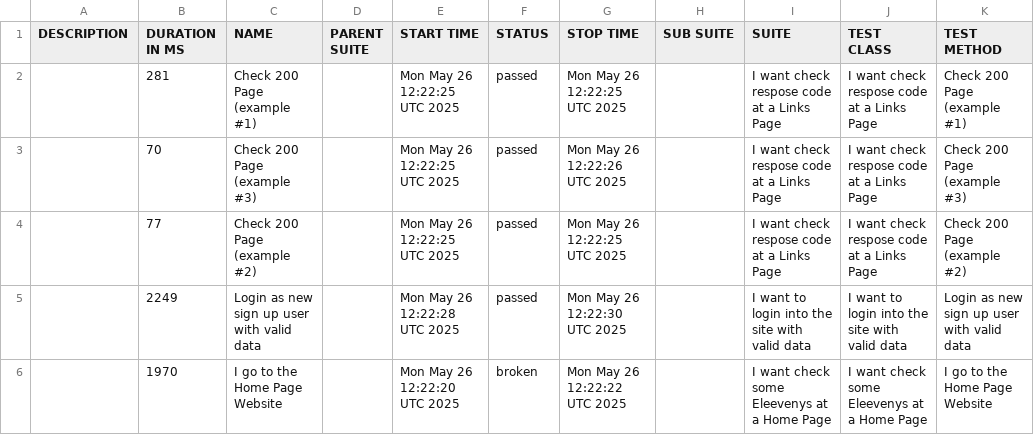
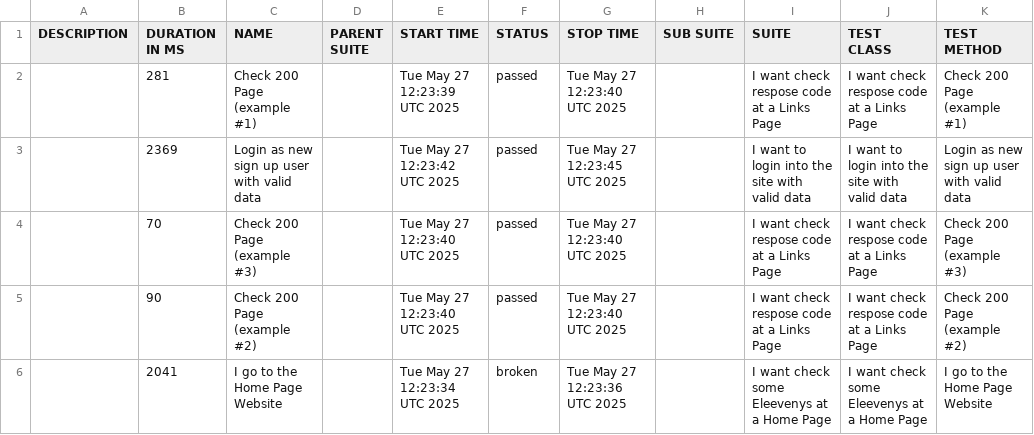
Before and after one commit to tmqa2408/cypress_Cucumber_BDD, a CSV file: data/suites.csv, drawn as a sheet.

```diff
--- a/data/suites.csv
+++ b/data/suites.csv
@@ -1,6 +1,6 @@
 "DESCRIPTION","DURATION IN MS","NAME","PARENT SUITE","START TIME","STATUS","STOP TIME","SUB SUITE","SUITE","TEST CLASS","TEST METHOD"
-"","281","Check 200 Page (example #1)","","Mon May 26 12:22:25 UTC 2025","passed","Mon May 26 12:22:25 UTC 2025","","I want check respose code at a Links Page","I want check respose code at a Links Page","Check 200 Page (example #1)"
-"","70","Check 200 Page (example #3)","","Mon May 26 12:22:25 UTC 2025","passed","Mon May 26 12:22:26 UTC 2025","","I want check respose code at a Links Page","I want check respose code at a Links Page","Check 200 Page (example #3)"
-"","77","Check 200 Page (example #2)","","Mon May 26 12:22:25 UTC 2025","passed","Mon May 26 12:22:25 UTC 2025","","I want check respose code at a Links Page","I want check respose code at a Links Page","Check 200 Page (example #2)"
-"","2249","Login as new sign up user with valid data","","Mon May 26 12:22:28 UTC 2025","passed","Mon May 26 12:22:30 UTC 2025","","I want to login into the site with valid data","I want to login into the site with valid data","Login as new sign up user with valid data"
-"","1970","I go to the Home Page Website","","Mon May 26 12:22:20 UTC 2025","broken","Mon May 26 12:22:22 UTC 2025","","I want check some Eleevenys at a Home Page","I want check some Eleevenys at a Home Page","I go to the Home Page Website"
+"","281","Check 200 Page (example #1)","","Tue May 27 12:23:39 UTC 2025","passed","Tue May 27 12:23:40 UTC 2025","","I want check respose code at a Links Page","I want check respose code at a Links Page","Check 200 Page (example #1)"
+"","2369","Login as new sign up user with valid data","","Tue May 27 12:23:42 UTC 2025","passed","Tue May 27 12:23:45 UTC 2025","","I want to login into the site with valid data","I want to login into the site with valid data","Login as new sign up user with valid data"
+"","70","Check 200 Page (example #3)","","Tue May 27 12:23:40 UTC 2025","passed","Tue May 27 12:23:40 UTC 2025","","I want check respose code at a Links Page","I want check respose code at a Links Page","Check 200 Page (example #3)"
+"","90","Check 200 Page (example #2)","","Tue May 27 12:23:40 UTC 2025","passed","Tue May 27 12:23:40 UTC 2025","","I want check respose code at a Links Page","I want check respose code at a Links Page","Check 200 Page (example #2)"
+"","2041","I go to the Home Page Website","","Tue May 27 12:23:34 UTC 2025","broken","Tue May 27 12:23:36 UTC 2025","","I want check some Eleevenys at a Home Page","I want check some Eleevenys at a Home Page","I go to the Home Page Website"
```
Also changed, not shown: 25 other files.
